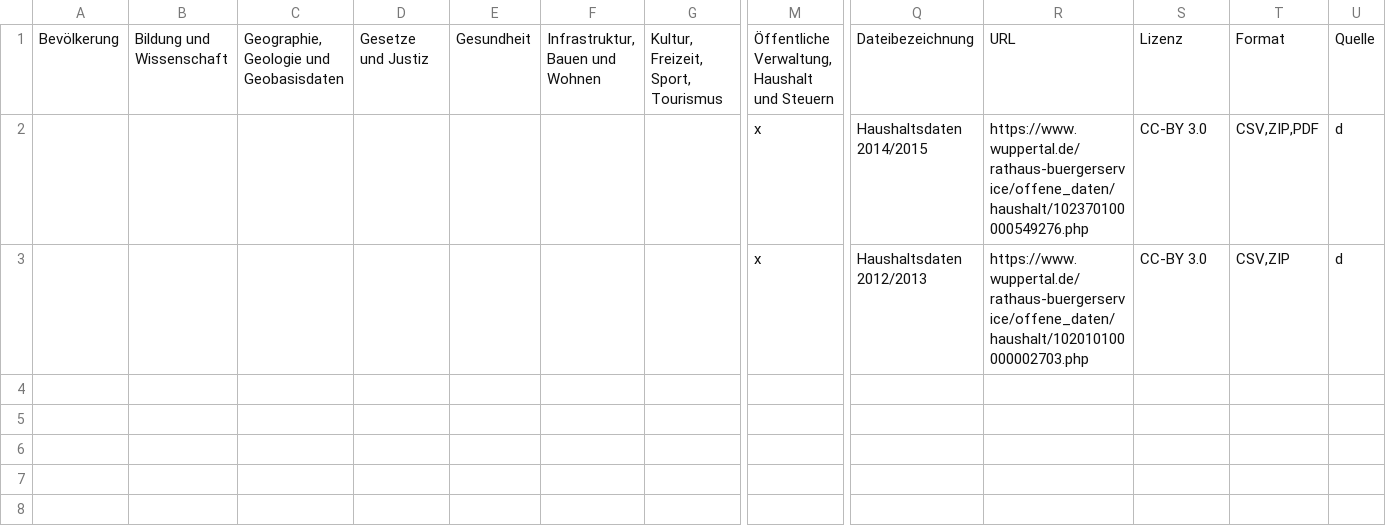
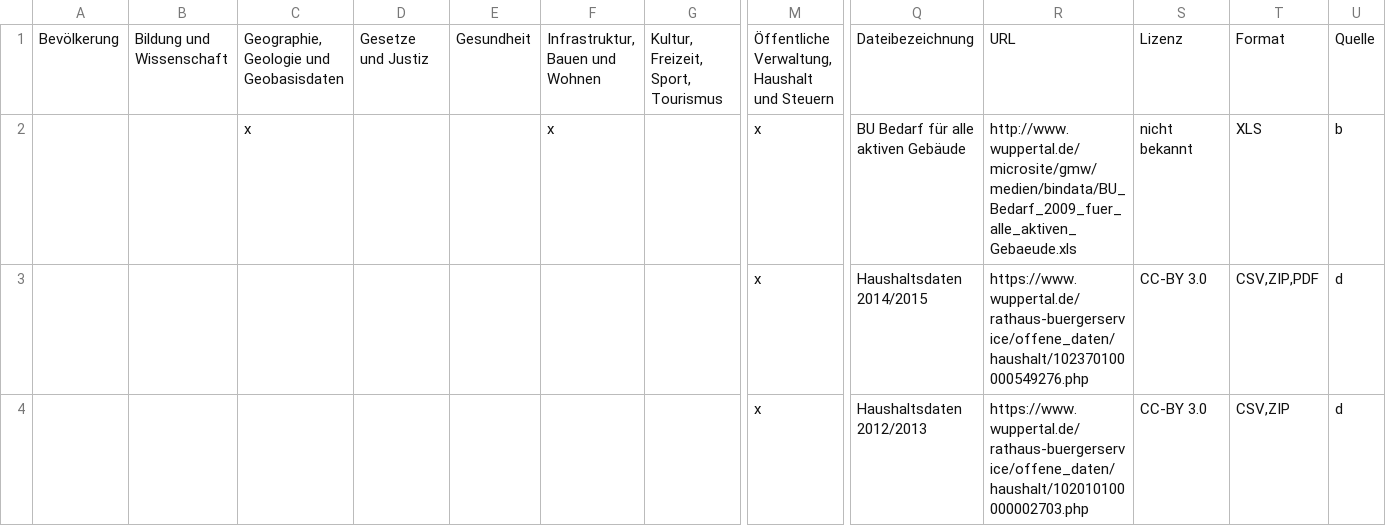
Before and after one commit to okfde/odmonitormap, a CSV file: data/wuppertal.csv, drawn as a sheet; only a part is shown, gaps mark what is left out; rows hold the shown columns only; the diff names each change by its address in the sheet, - before the commit and + after, or states it on an @@ line.

```diff
--- a/data/wuppertal.csv
+++ b/data/wuppertal.csv
+row 2:  |  | x |  |  | x |  | x | BU Bedarf für alle aktiven Gebäude | http://www.wuppertal.de/microsite/gmw/medien/bindata/BU_Bedarf_2009_fuer_alle_aktiven_Gebaeude.xls | nicht bekannt | XLS | b
```
Also changed, not shown: data/hannover.csv, data/hildesheim.csv, 56 other files.
